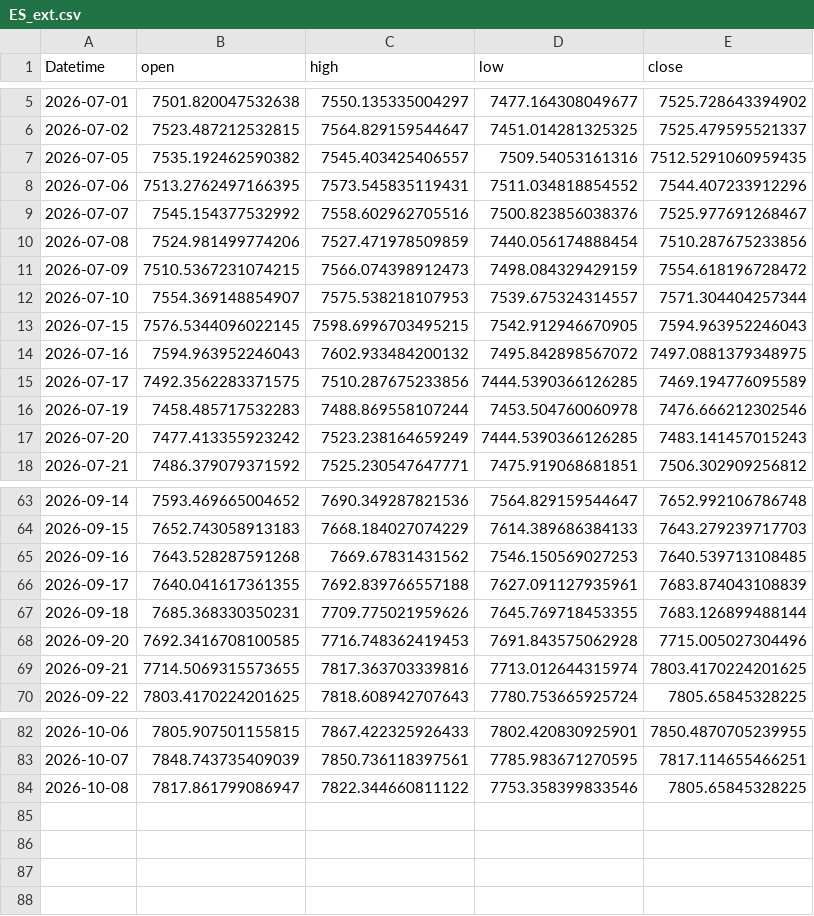
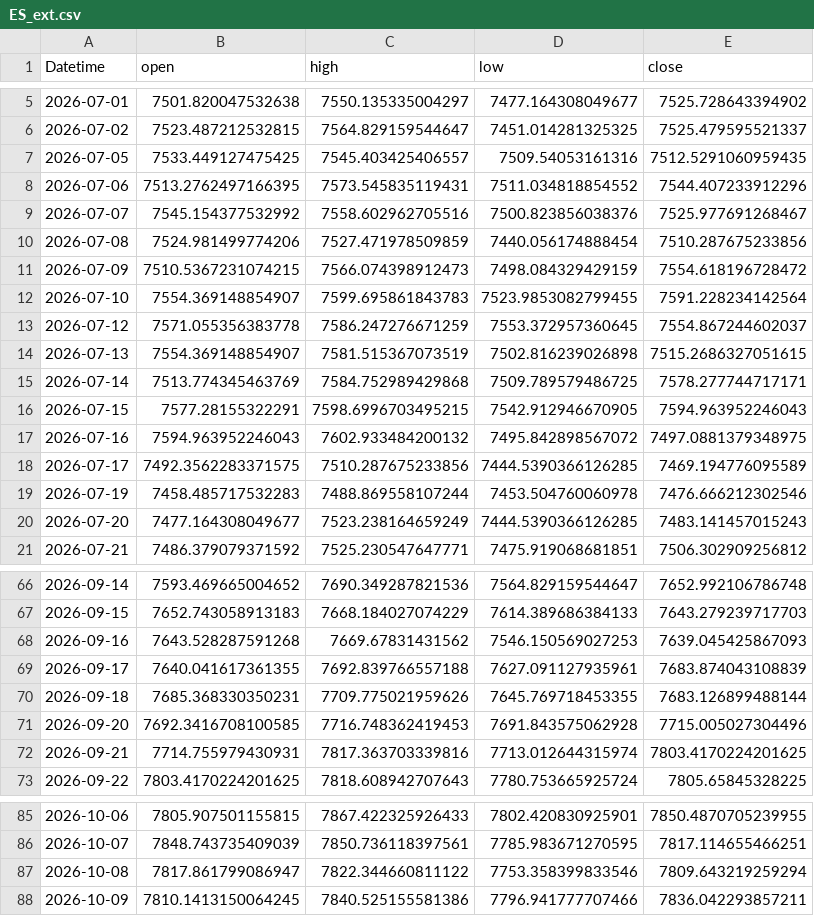
Before and after one commit to 971jawad/quant-lab, a CSV file: data/live/ES_ext.csv, drawn as a sheet; only a part is shown, gaps mark what is left out; the diff covers the shown part only.

```diff
--- a/data/live/ES_ext.csv
+++ b/data/live/ES_ext.csv
@@ -6,3 +6,3 @@ Datetime,open,high,low,close
 2026-07-02,7523.487212532815,7564.829159544647,7451.014281325325,7525.479595521337
-2026-07-05,7535.192462590382,7545.403425406557,7509.54053161316,7512.5291060959435
+2026-07-05,7533.449127475425,7545.403425406557,7509.54053161316,7512.5291060959435
 2026-07-06,7513.2762497166395,7573.545835119431,7511.034818854552,7544.407233912296
@@ -11,4 +11,7 @@ Datetime,open,high,low,close
 2026-07-09,7510.5367231074215,7566.074398912473,7498.084329429159,7554.618196728472
-2026-07-10,7554.369148854907,7575.538218107953,7539.675324314557,7571.304404257344
-2026-07-15,7576.5344096022145,7598.6996703495215,7542.912946670905,7594.963952246043
+2026-07-10,7554.369148854907,7599.695861843783,7523.9853082799455,7591.228234142564
+2026-07-12,7571.055356383778,7586.247276671259,7553.372957360645,7554.867244602037
+2026-07-13,7554.369148854907,7581.515367073519,7502.816239026898,7515.2686327051615
+2026-07-14,7513.774345463769,7584.752989429868,7509.789579486725,7578.277744717171
+2026-07-15,7577.28155322291,7598.6996703495215,7542.912946670905,7594.963952246043
 2026-07-16,7594.963952246043,7602.933484200132,7495.842898567072,7497.0881379348975
@@ -16,3 +19,3 @@ Datetime,open,high,low,close
 2026-07-19,7458.485717532283,7488.869558107244,7453.504760060978,7476.666212302546
-2026-07-20,7477.413355923242,7523.238164659249,7444.5390366126285,7483.141457015243
+2026-07-20,7477.164308049677,7523.238164659249,7444.5390366126285,7483.141457015243
 2026-07-21,7486.379079371592,7525.230547647771,7475.919068681851,7506.302909256812
@@ -64,3 +67,3 @@ Datetime,open,high,low,close
 2026-09-15,7652.743058913183,7668.184027074229,7614.389686384133,7643.279239717703
-2026-09-16,7643.528287591268,7669.67831431562,7546.150569027253,7640.539713108485
+2026-09-16,7643.528287591268,7669.67831431562,7546.150569027253,7639.045425867093
 2026-09-17,7640.041617361355,7692.839766557188,7627.091127935961,7683.874043108839
@@ -68,3 +71,3 @@ Datetime,open,high,low,close
 2026-09-20,7692.3416708100585,7716.748362419453,7691.843575062928,7715.005027304496
-2026-09-21,7714.5069315573655,7817.363703339816,7713.012644315974,7803.4170224201625
+2026-09-21,7714.755979430931,7817.363703339816,7713.012644315974,7803.4170224201625
 2026-09-22,7803.4170224201625,7818.608942707643,7780.753665925724,7805.65845328225
@@ -83,2 +86,3 @@ Datetime,open,high,low,close
 2026-10-07,7848.743735409039,7850.736118397561,7785.983671270595,7817.114655466251
-2026-10-08,7817.861799086947,7822.344660811122,7753.358399833546,7805.65845328225
+2026-10-08,7817.861799086947,7822.344660811122,7753.358399833546,7809.643219259294
+2026-10-09,7810.1413150064245,7840.525155581386,7796.941777707466,7836.042293857211
```
Also changed, not shown: 5 edited cells elsewhere in this file, data/live/EURUSD_ext.csv, data/live/JPXJPY_ext.csv, 19 other files.
